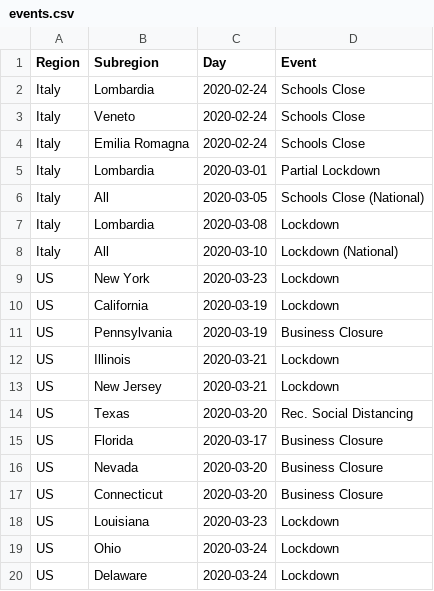
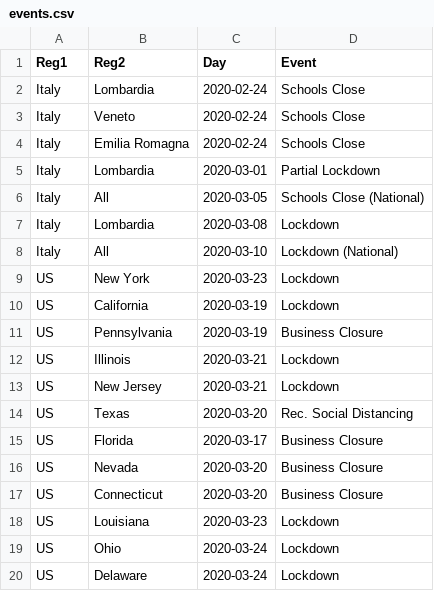
Before and after one commit to drghirlanda/COVID-19, a CSV file: events.csv, drawn as a sheet.

Commit message:
First working version with three region tiers

```diff
--- a/events.csv
+++ b/events.csv
@@ -1,2 +1,2 @@
-Region,Subregion,Day,Event
+Reg1,Reg2,Day,Event
 Italy,Lombardia,2020-02-24,Schools Close
```
Also changed, not shown: 13 other files.
